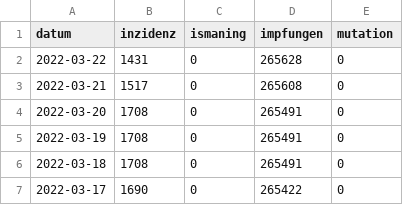
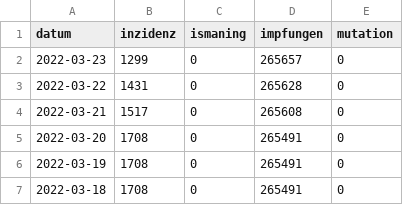
Before and after one commit to bensofficial/covid-data, a CSV file: data.csv, drawn as a sheet; only a part is shown; the shorter side is filled out with more unchanged rows.

Commit message:
Backup data

```diff
--- a/data.csv
+++ b/data.csv
@@ -1,2 +1,3 @@
 datum,inzidenz,ismaning,impfungen,mutation
+2022-03-23,1299,0,265657,0
 2022-03-22,1431,0,265628,0
```
